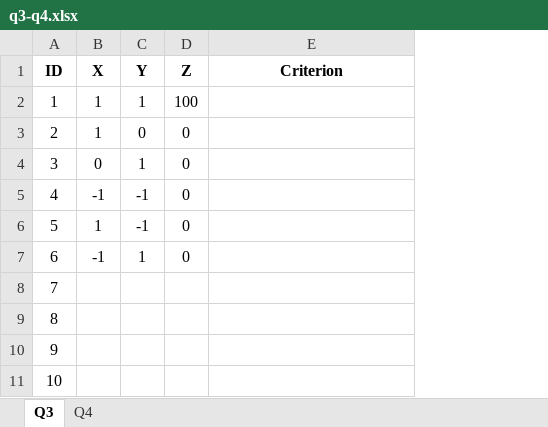
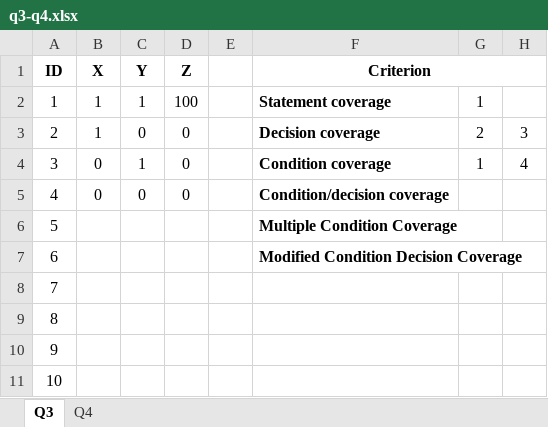
Before and after one commit to PengPengPoka/Waseda-Code, an Excel workbook: SQA/q3-q4/q3-q4.xlsx, sheet Q3, drawn as a sheet; values as stored, in another font and other column widths than the file's, no borders; addresses are those after the commit; the diff names each change by its address in the sheet, - before the commit and + after, or states it on an @@ line.

Commit message:
modify excel file

```diff
--- a/SQA/q3-q4/q3-q4.xlsx (sheet Q3)
+++ b/SQA/q3-q4/q3-q4.xlsx (sheet Q3)
+column E, empty
+column G, rows 2-4: 1 | 2 | 1
+column H, rows 3-4: 3 | 4
+F1:H1 merged
-F2 (Criterion): (empty)
+F2 (Criterion): Statement coverage
-F3 (Criterion): (empty)
+F3 (Criterion): Decision coverage
-F4 (Criterion): (empty)
+F4 (Criterion): Condition coverage
-B5 (X): -1
+B5 (X): 0
-C5 (Y): -1
+C5 (Y): 0
-F5 (Criterion): (empty)
+F5 (Criterion): Condition/decision coverage
-B6 (X): 1
+B6 (X): (empty)
-C6 (Y): -1
+C6 (Y): (empty)
-D6:D7 (Z): 0
+D6:D7 (Z): (empty)
-F6 (Criterion): (empty)
+F6 (Criterion): Multiple Condition Coverage
-B7 (X): -1
+B7 (X): (empty)
-C7 (Y): 1
+C7 (Y): (empty)
-F7 (Criterion): (empty)
+F7 (Criterion): Modified Condition Decision Coverage
```
Also changed, not shown: 2 other files.
